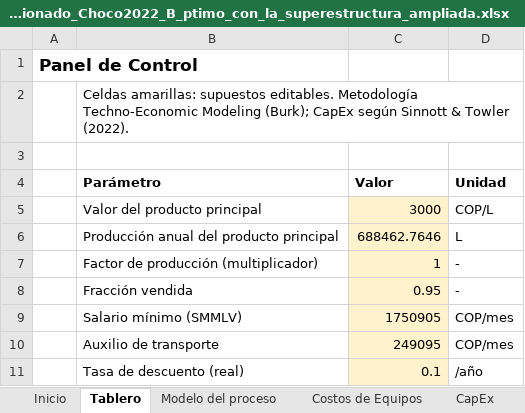
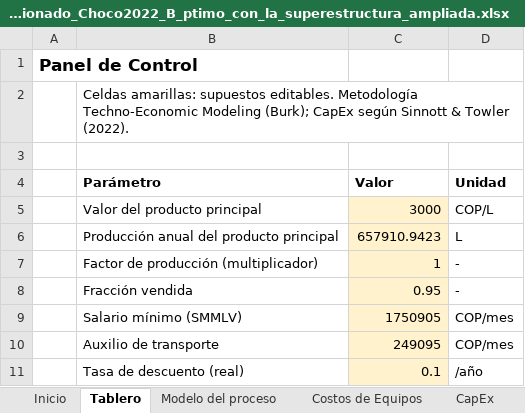
Before and after one commit to juanmurcia-jpg/corsano, an Excel workbook: modelos_pina/TEA_excel/TEA_Dimensionado_Choco2022_B_ptimo_con_la_superestructura_ampliada.xlsx, sheet Tablero, drawn as a sheet; only a part is shown; values as stored, in another font and other column widths than the file's, no borders; the diff names each change by its address in the sheet, - before the commit and + after, or states it on an @@ line.

```diff
--- a/modelos_pina/TEA_excel/TEA_Dimensionado_Choco2022_B_ptimo_con_la_superestructura_ampliada.xlsx (sheet Tablero)
+++ b/modelos_pina/TEA_excel/TEA_Dimensionado_Choco2022_B_ptimo_con_la_superestructura_ampliada.xlsx (sheet Tablero)
-C6 (Valor): 688462.7646
+C6 (Valor): 657910.9423
```
Also changed, not shown: sheet Monte Carlo, sheet OpEx & Ingresos, sheet Flujo de Caja, sheet Modelo del proceso, sheet Tornado, sheet Break-Even, 1 more sheet, modelos_pina/TEA_excel/TEA_Dimensionado_Choco2022_A_ptimo_con_la_superestructura_ampliada.xlsx, modelos_pina/TEA_excel/TEA_Dimensionado_Choco2022_A_ptimo_con_la_topolog_a_anterior.xlsx, 56 other files.
